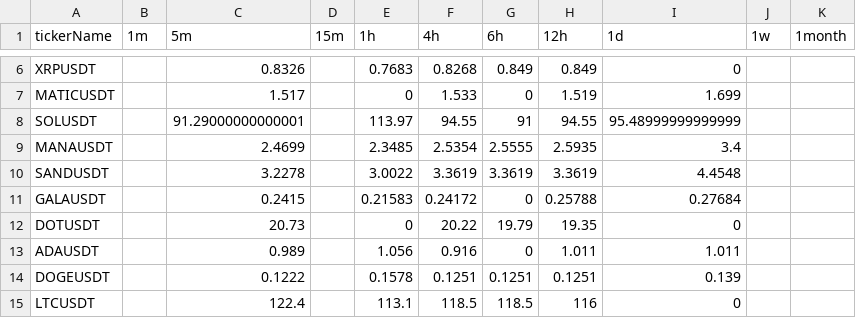
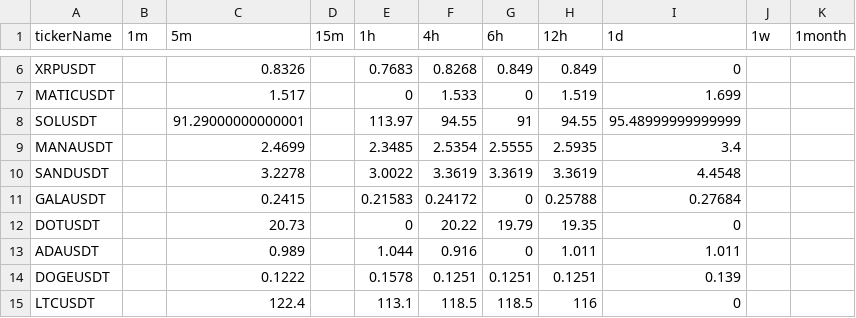
Before and after one commit to Unmesh28/binance_alert_bot, a CSV file: previous_msg_resistance.csv, drawn as a sheet; only a part is shown, gaps mark what is left out.

```diff
--- a/previous_msg_resistance.csv
+++ b/previous_msg_resistance.csv
@@ -12,3 +12,3 @@ GALAUSDT,,0.2415,,0.21583,0.24172,0,0.25788,0.27684,,
 DOTUSDT,,20.73,,0,20.22,19.79,19.35,0,,
-ADAUSDT,,0.989,,1.056,0.916,0,1.011,1.011,,
+ADAUSDT,,0.989,,1.044,0.916,0,1.011,1.011,,
 DOGEUSDT,,0.1222,,0.1578,0.1251,0.1251,0.1251,0.139,,
```
Also changed, not shown: 5 other files.
